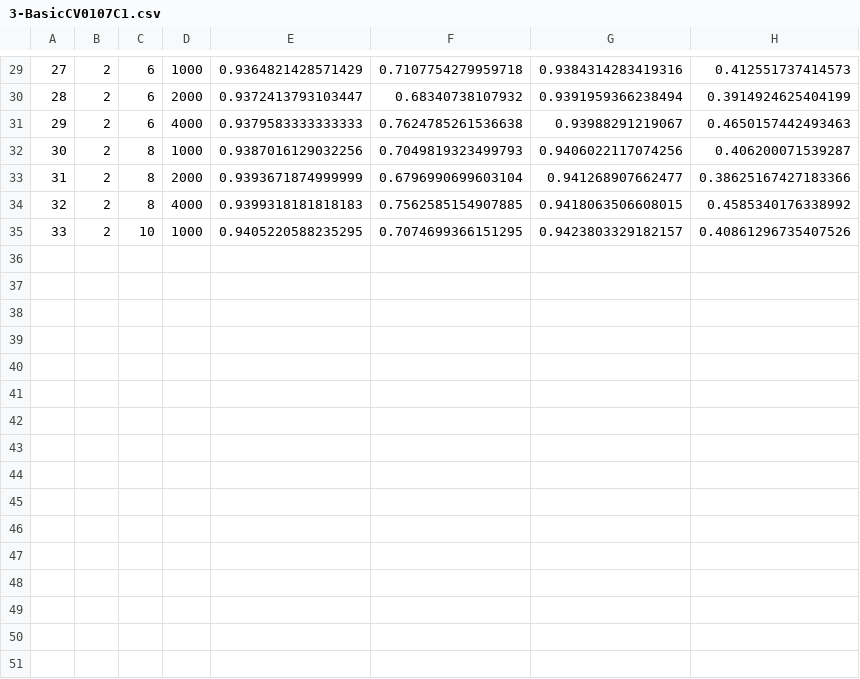
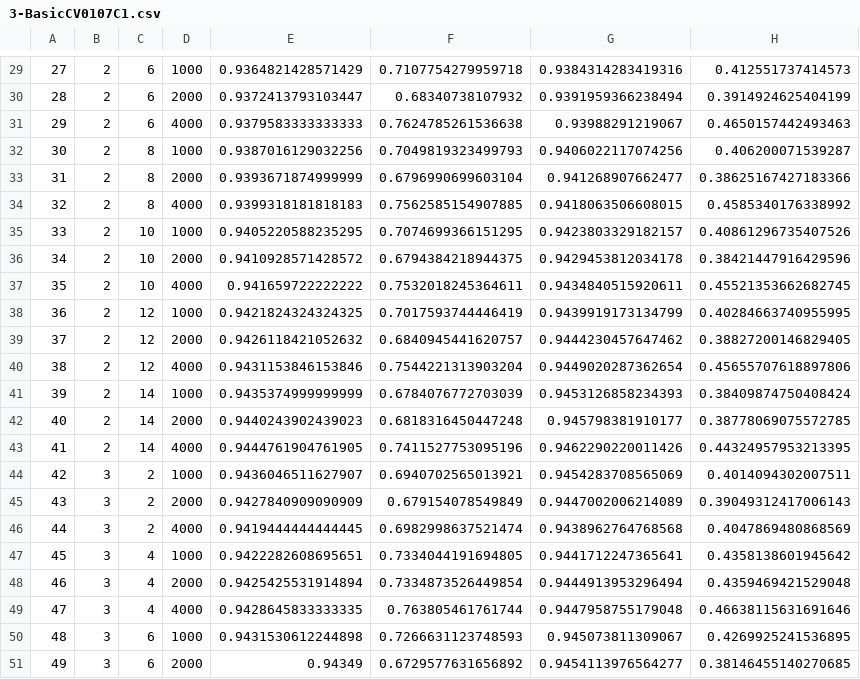
Before and after one commit to frperezgalarce/vsbms, a CSV file: Notebooks/3-BasicCV0107C1.csv, drawn as a sheet; only a part is shown, gaps mark what is left out.

```diff
--- a/Notebooks/3-BasicCV0107C1.csv
+++ b/Notebooks/3-BasicCV0107C1.csv
@@ -35 +35,17 @@
 33,2,10,1000,0.9405220588235295,0.7074699366151295,0.9423803329182157,0.40861296735407526
+34,2,10,2000,0.9410928571428572,0.6794384218944375,0.9429453812034178,0.38421447916429596
+35,2,10,4000,0.941659722222222,0.7532018245364611,0.9434840515920611,0.45521353662682745
+36,2,12,1000,0.9421824324324325,0.7017593744446419,0.9439919173134799,0.40284663740955995
+37,2,12,2000,0.9426118421052632,0.6840945441620757,0.9444230457647462,0.38827200146829405
+38,2,12,4000,0.9431153846153846,0.7544221313903204,0.9449020287362654,0.45655707618897806
+39,2,14,1000,0.9435374999999999,0.6784076772703039,0.9453126858234393,0.38409874750408424
+40,2,14,2000,0.9440243902439023,0.6818316450447248,0.945798381910177,0.38778069075572785
+41,2,14,4000,0.9444761904761905,0.7411527753095196,0.9462290220011426,0.44324957953213395
+42,3,2,1000,0.9436046511627907,0.6940702565013921,0.9454283708565069,0.4014094302007511
+43,3,2,2000,0.9427840909090909,0.679154078549849,0.9447002006214089,0.39049312417006143
+44,3,2,4000,0.9419444444444445,0.6982998637521474,0.9438962764768568,0.4047869480868569
+45,3,4,1000,0.9422282608695651,0.7334044191694805,0.9441712247365641,0.4358138601945642
+46,3,4,2000,0.9425425531914894,0.7334873526449854,0.9444913953296494,0.4359469421529048
+47,3,4,4000,0.9428645833333335,0.763805461761744,0.9447958755179048,0.46638115631691646
+48,3,6,1000,0.9431530612244898,0.7266631123748593,0.945073811309067,0.4269925241536895
+49,3,6,2000,0.94349,0.6729577631656892,0.9454113976564277,0.38146455140270685
```
Also changed, not shown: 1 other file.
